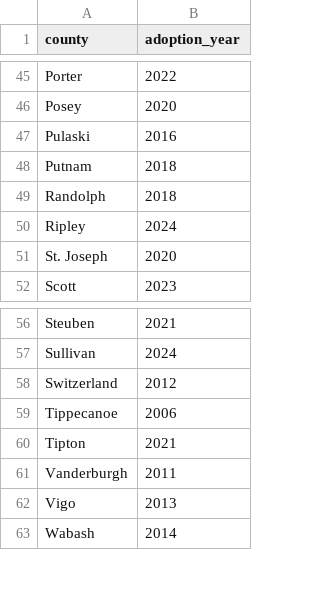
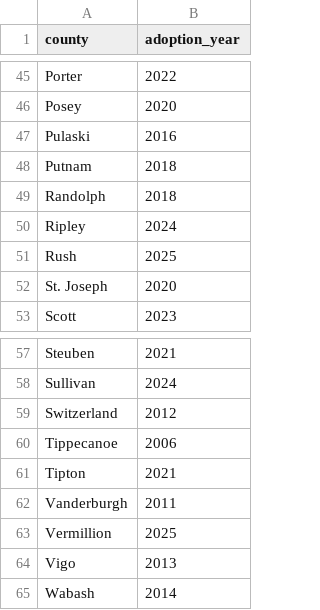
Before and after one commit to bjdugan/Indiana_Voting, a CSV file: data/vote_center_adoption.csv, drawn as a sheet; only a part is shown, gaps mark what is left out; the diff names each change by its address in the sheet, - before the commit and + after, or states it on an @@ line.

Commit message:
Updated Vote Center Adoptions (new cases)

```diff
--- a/data/vote_center_adoption.csv
+++ b/data/vote_center_adoption.csv
+row 51: Rush | 2025
+row 63: Vermillion | 2025
```
Also changed, not shown: 1 other file.
